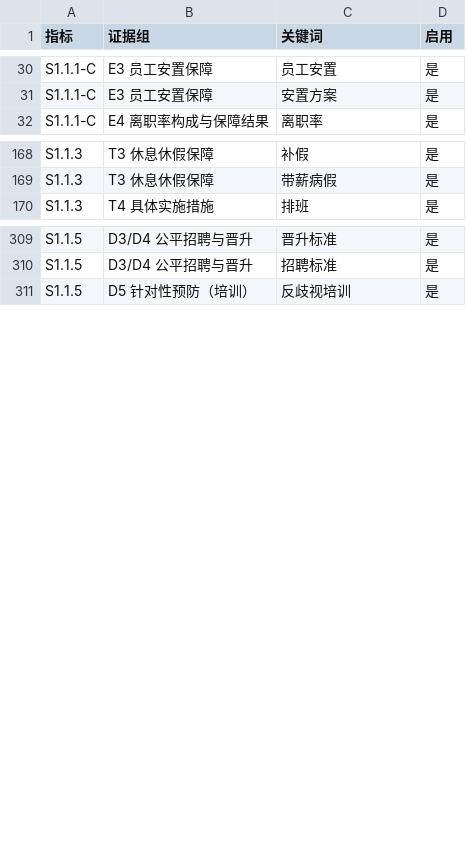
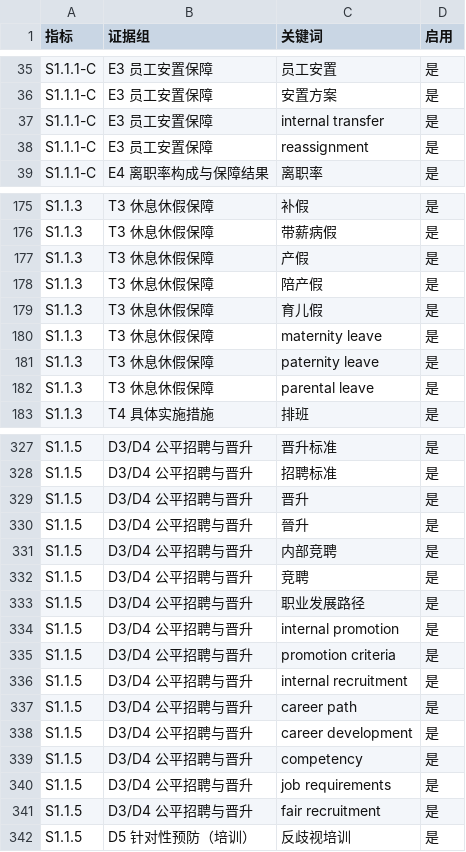
Before and after one commit to HKUBSAIRI/esg_s11_scorer, a CSV file: keywords.csv, drawn as a sheet; only a part is shown, gaps mark what is left out; the diff covers the shown part only.

```diff
--- a/keywords.csv
+++ b/keywords.csv
@@ -31,2 +36,4 @@ S1.1.1-C,E3 员工安置保障,员工安置,是
 S1.1.1-C,E3 员工安置保障,安置方案,是
+S1.1.1-C,E3 员工安置保障,internal transfer,是
+S1.1.1-C,E3 员工安置保障,reassignment,是
 S1.1.1-C,E4 离职率构成与保障结果,离职率,是
@@ -169,2 +176,8 @@ S1.1.3,T3 休息休假保障,补假,是
 S1.1.3,T3 休息休假保障,带薪病假,是
+S1.1.3,T3 休息休假保障,产假,是
+S1.1.3,T3 休息休假保障,陪产假,是
+S1.1.3,T3 休息休假保障,育儿假,是
+S1.1.3,T3 休息休假保障,maternity leave,是
+S1.1.3,T3 休息休假保障,paternity leave,是
+S1.1.3,T3 休息休假保障,parental leave,是
 S1.1.3,T4 具体实施措施,排班,是
@@ -310,2 +328,15 @@ S1.1.5,D3/D4 公平招聘与晋升,晋升标准,是
 S1.1.5,D3/D4 公平招聘与晋升,招聘标准,是
+S1.1.5,D3/D4 公平招聘与晋升,晋升,是
+S1.1.5,D3/D4 公平招聘与晋升,晉升,是
+S1.1.5,D3/D4 公平招聘与晋升,内部竞聘,是
+S1.1.5,D3/D4 公平招聘与晋升,竞聘,是
+S1.1.5,D3/D4 公平招聘与晋升,职业发展路径,是
+S1.1.5,D3/D4 公平招聘与晋升,internal promotion,是
+S1.1.5,D3/D4 公平招聘与晋升,promotion criteria,是
+S1.1.5,D3/D4 公平招聘与晋升,internal recruitment,是
+S1.1.5,D3/D4 公平招聘与晋升,career path,是
+S1.1.5,D3/D4 公平招聘与晋升,career development,是
+S1.1.5,D3/D4 公平招聘与晋升,competency,是
+S1.1.5,D3/D4 公平招聘与晋升,job requirements,是
+S1.1.5,D3/D4 公平招聘与晋升,fair recruitment,是
 S1.1.5,D5 针对性预防（培训）,反歧视培训,是
```
Also changed, not shown: 10 added rows elsewhere in this file, 39 other files.
